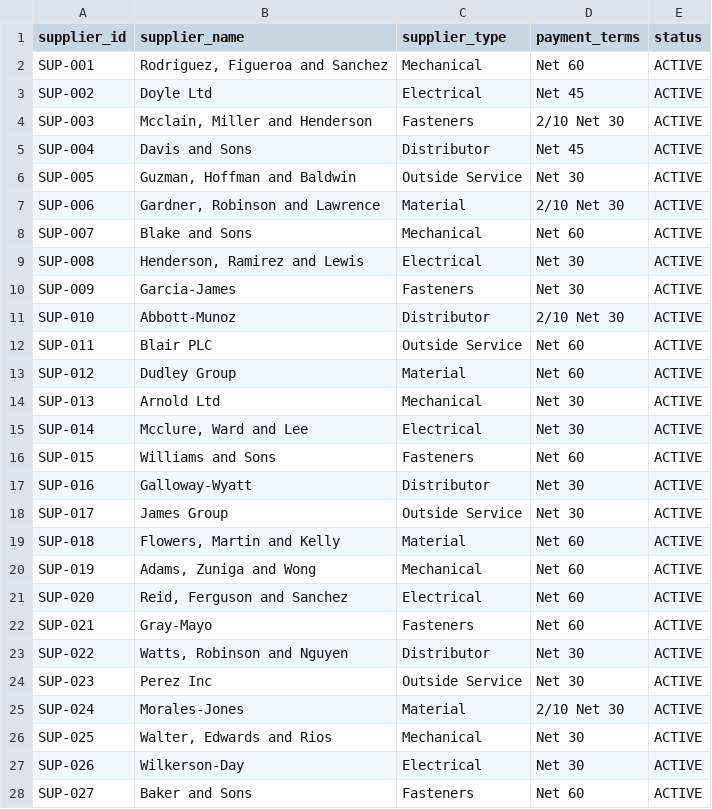
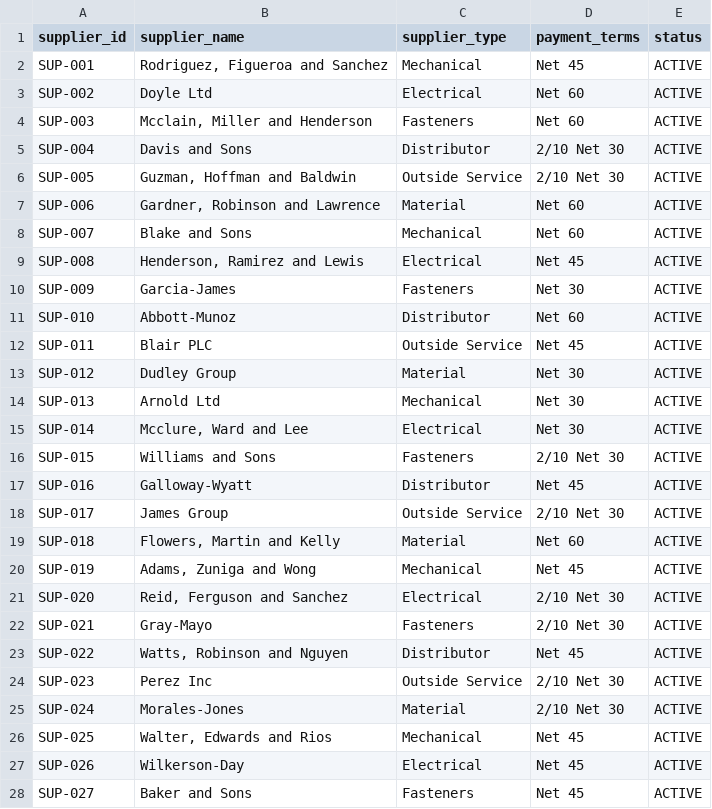
Before and after one commit to bmdvs/demand-forecasting-ml, a CSV file: data_source/samples/erp/supplier_master_sample.csv, drawn as a sheet; only a part is shown; the diff covers the shown part only.

Commit message:
Add remediation period, ML bridge, model, and rebuilt data quality audit
- Ten-week remediation generator with 13 reference artifacts and human-like
  review decisions
- Reliability classification (reliable/uncertain/unreliable, before/after)
- ML data bridge: crosswalk, item attributes, three-way consumption marts on the
  regenerated data; baselines, XGBoost selection (+16.6% lift), three-way
  decomposition, policy simulation
- Data quality audit rewritten as a post-remediation management report
  (section-10 structure): results, findings, remediation, stakeholders, purchasing
  impact, controls, residuals, appendix
- Generator tuning: chronic adjustments concentrate on BOM-omitted items
  (94 items, 68% omitted); all 25 realism checks pass

```diff
--- a/data_source/samples/erp/supplier_master_sample.csv
+++ b/data_source/samples/erp/supplier_master_sample.csv
@@ -1,28 +1,28 @@
 supplier_id,supplier_name,supplier_type,payment_terms,status
-SUP-001,"Rodriguez, Figueroa and Sanchez",Mechanical,Net 60,ACTIVE
-SUP-002,Doyle Ltd,Electrical,Net 45,ACTIVE
-SUP-003,"Mcclain, Miller and Henderson",Fasteners,2/10 Net 30,ACTIVE
-SUP-004,Davis and Sons,Distributor,Net 45,ACTIVE
-SUP-005,"Guzman, Hoffman and Baldwin",Outside Service,Net 30,ACTIVE
-SUP-006,"Gardner, Robinson and Lawrence",Material,2/10 Net 30,ACTIVE
+SUP-001,"Rodriguez, Figueroa and Sanchez",Mechanical,Net 45,ACTIVE
+SUP-002,Doyle Ltd,Electrical,Net 60,ACTIVE
+SUP-003,"Mcclain, Miller and Henderson",Fasteners,Net 60,ACTIVE
+SUP-004,Davis and Sons,Distributor,2/10 Net 30,ACTIVE
+SUP-005,"Guzman, Hoffman and Baldwin",Outside Service,2/10 Net 30,ACTIVE
+SUP-006,"Gardner, Robinson and Lawrence",Material,Net 60,ACTIVE
 SUP-007,Blake and Sons,Mechanical,Net 60,ACTIVE
-SUP-008,"Henderson, Ramirez and Lewis",Electrical,Net 30,ACTIVE
+SUP-008,"Henderson, Ramirez and Lewis",Electrical,Net 45,ACTIVE
 SUP-009,Garcia-James,Fasteners,Net 30,ACTIVE
-SUP-010,Abbott-Munoz,Distributor,2/10 Net 30,ACTIVE
-SUP-011,Blair PLC,Outside Service,Net 60,ACTIVE
-SUP-012,Dudley Group,Material,Net 60,ACTIVE
+SUP-010,Abbott-Munoz,Distributor,Net 60,ACTIVE
+SUP-011,Blair PLC,Outside Service,Net 45,ACTIVE
+SUP-012,Dudley Group,Material,Net 30,ACTIVE
 SUP-013,Arnold Ltd,Mechanical,Net 30,ACTIVE
 SUP-014,"Mcclure, Ward and Lee",Electrical,Net 30,ACTIVE
-SUP-015,Williams and Sons,Fasteners,Net 60,ACTIVE
-SUP-016,Galloway-Wyatt,Distributor,Net 30,ACTIVE
-SUP-017,James Group,Outside Service,Net 30,ACTIVE
+SUP-015,Williams and Sons,Fasteners,2/10 Net 30,ACTIVE
+SUP-016,Galloway-Wyatt,Distributor,Net 45,ACTIVE
+SUP-017,James Group,Outside Service,2/10 Net 30,ACTIVE
 SUP-018,"Flowers, Martin and Kelly",Material,Net 60,ACTIVE
-SUP-019,"Adams, Zuniga and Wong",Mechanical,Net 60,ACTIVE
-SUP-020,"Reid, Ferguson and Sanchez",Electrical,Net 60,ACTIVE
-SUP-021,Gray-Mayo,Fasteners,Net 60,ACTIVE
-SUP-022,"Watts, Robinson and Nguyen",Distributor,Net 30,ACTIVE
-SUP-023,Perez Inc,Outside Service,Net 30,ACTIVE
+SUP-019,"Adams, Zuniga and Wong",Mechanical,Net 45,ACTIVE
+SUP-020,"Reid, Ferguson and Sanchez",Electrical,2/10 Net 30,ACTIVE
+SUP-021,Gray-Mayo,Fasteners,2/10 Net 30,ACTIVE
+SUP-022,"Watts, Robinson and Nguyen",Distributor,Net 45,ACTIVE
+SUP-023,Perez Inc,Outside Service,2/10 Net 30,ACTIVE
 SUP-024,Morales-Jones,Material,2/10 Net 30,ACTIVE
-SUP-025,"Walter, Edwards and Rios",Mechanical,Net 30,ACTIVE
-SUP-026,Wilkerson-Day,Electrical,Net 30,ACTIVE
-SUP-027,Baker and Sons,Fasteners,Net 60,ACTIVE
+SUP-025,"Walter, Edwards and Rios",Mechanical,Net 45,ACTIVE
+SUP-026,Wilkerson-Day,Electrical,Net 45,ACTIVE
+SUP-027,Baker and Sons,Fasteners,Net 45,ACTIVE
```
Also changed, not shown: 19 edited cells elsewhere in this file, data_source/samples/erp/item_master_sample.csv, data_source/samples/erp/purchase_orders_sample.csv, 19 other files.
